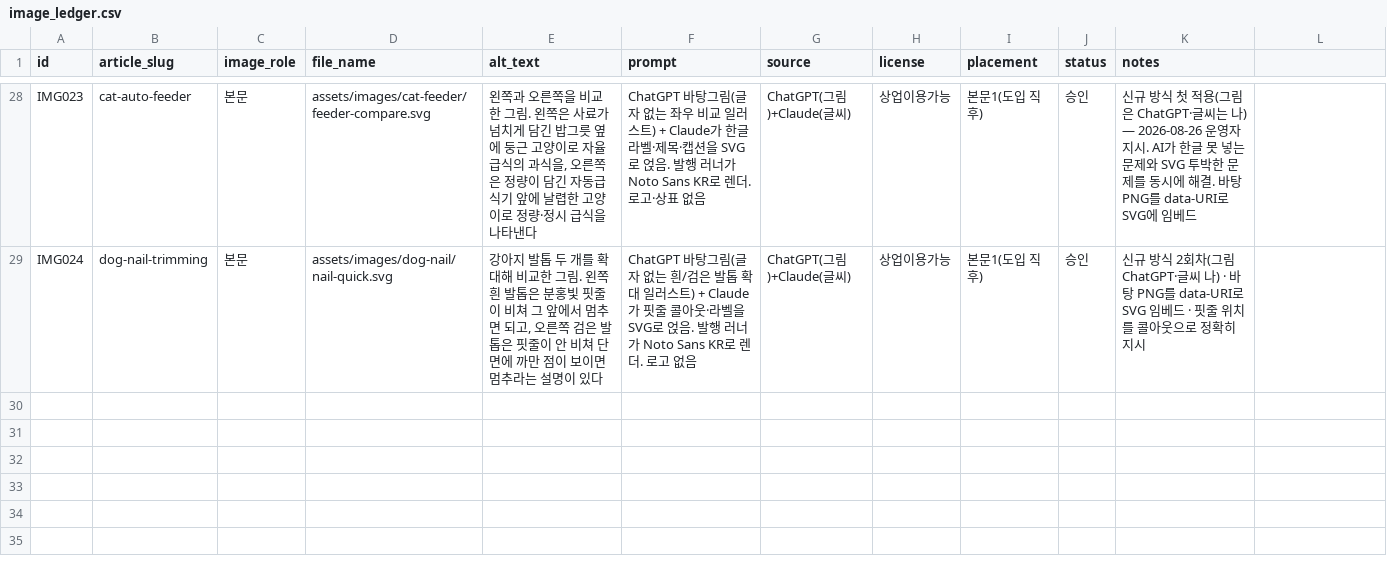
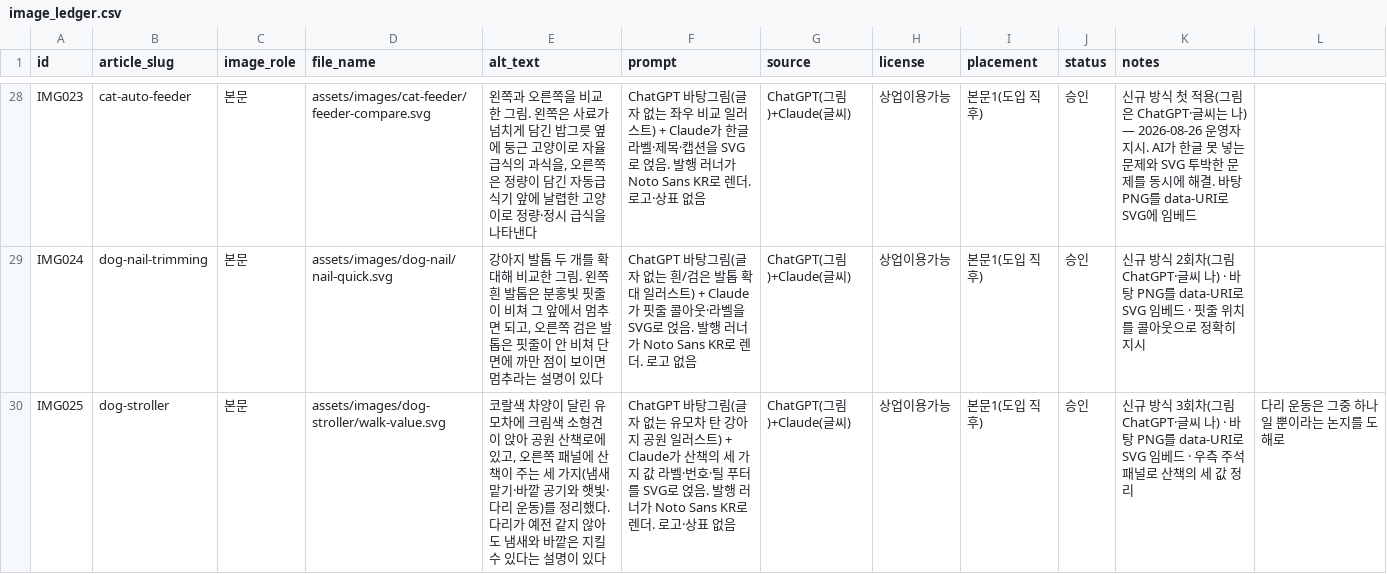
Before and after one commit to leejaemin18/blog-monetization, a CSV file: data/image_ledger.csv, drawn as a sheet; only a part is shown, gaps mark what is left out; the diff names each change by its address in the sheet, - before the commit and + after, or states it on an @@ line.

```diff
--- a/data/image_ledger.csv
+++ b/data/image_ledger.csv
+row 30: IMG025 | dog-stroller | 본문 | assets/images/dog-stroller/walk-value.svg | 코랄색 차양이 달린 유모차에 크림색 소형견이 앉아 공원 산책로에 있고, 오른쪽 패널에 산책이 주는 세 가지(냄새 맡기·바깥 공기와 햇빛·다리 운동)를 정리했다. 다리가 예전 같지 않아도 냄새와 바깥은 지킬 수 있다는 설명이 있다 | ChatGPT 바탕그림(글자 없는 유모차 탄 강아지 공원 일러스트) + Claude가 산책의 세 가지 값 라벨·번호·틸 푸터를 SVG로 얹음. 발행 러너가 Noto Sans KR로 렌더. 로고·상표 없음 | ChatGPT(그림)+Claude(글씨) | 상업이용가능 | 본문1(도입 직후) | 승인 | 신규 방식 3회차(그림 ChatGPT·글씨 나) · 바탕 PNG를 data-URI로 SVG 임베드 · 우측 주석 패널로 산책의 세 값 정리 | 다리 운동은 그중 하나일 뿐이라는 논지를 도해로
```
Also changed, not shown: data/content_ledger.csv, 8 other files.
